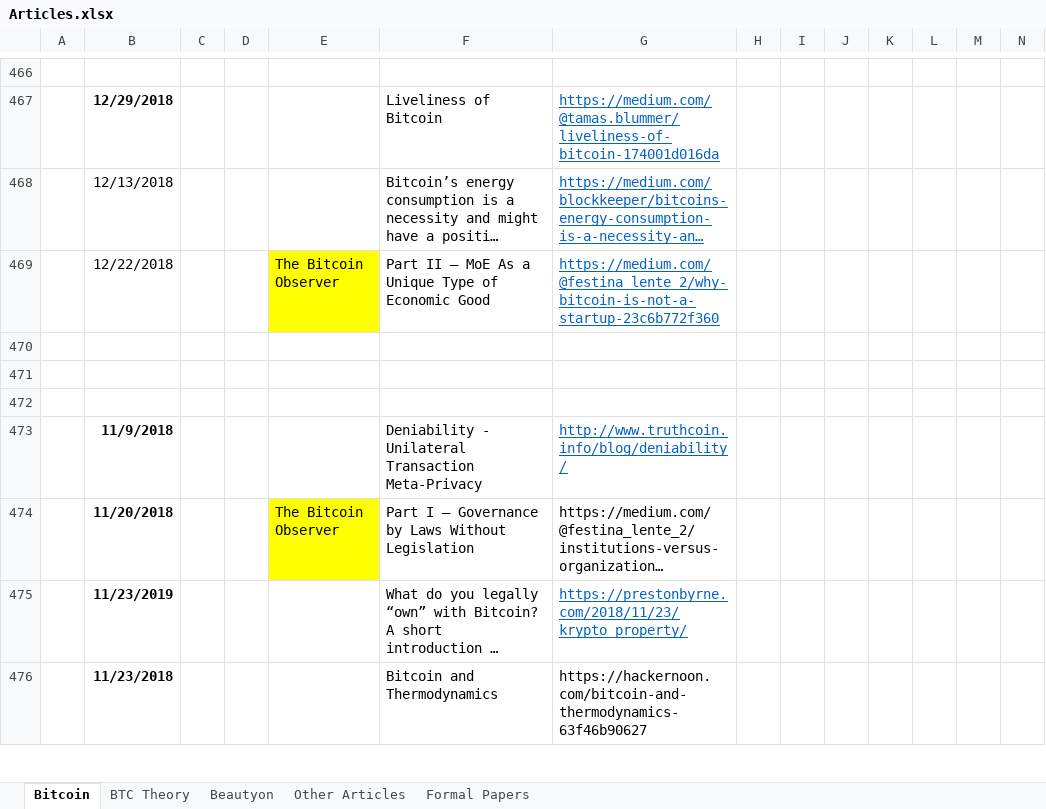
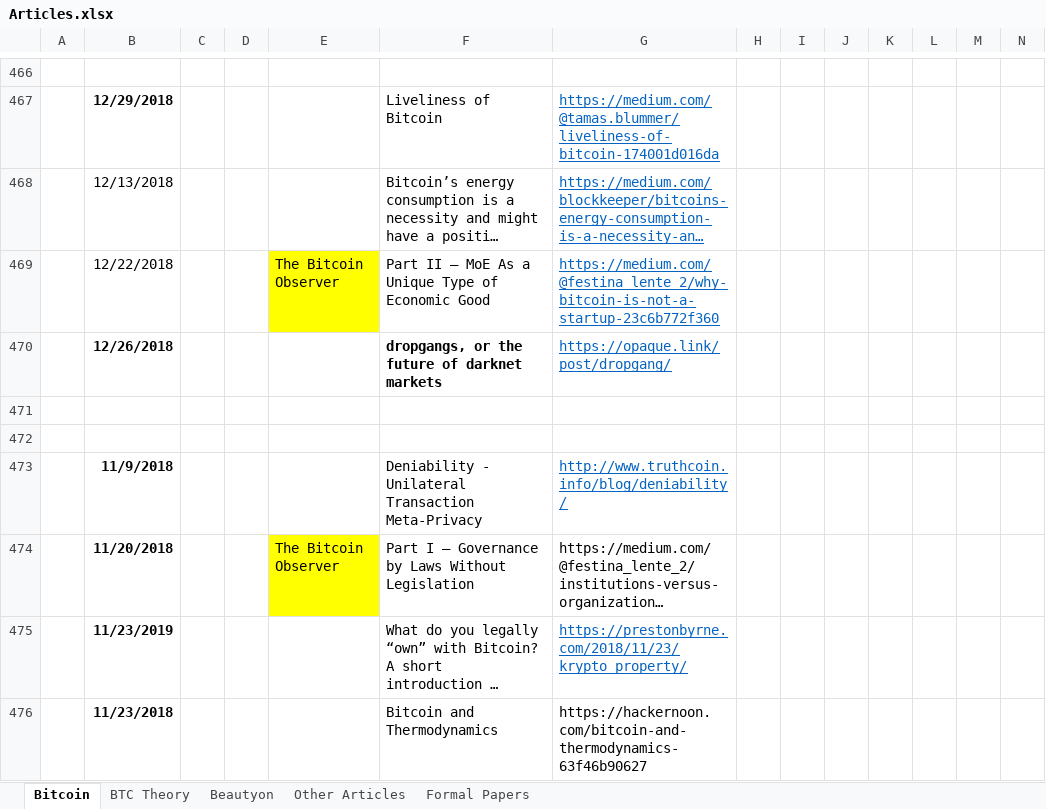
Before and after one commit to bitcoinwords/bitcoinwords.github.io, an Excel workbook: assets/queue/Articles.xlsx, sheet Bitcoin, drawn as a sheet; only a part is shown, gaps mark what is left out; long unchanged cells end in …; values as stored, in another font and other column widths than the file's, no borders; charts and pictures and conditional formats not drawn; rows hold the shown columns only; the diff names each change by its address in the sheet, - before the commit and + after, or states it on an @@ line.

```diff
--- a/assets/queue/Articles.xlsx (sheet Bitcoin)
+++ b/assets/queue/Articles.xlsx (sheet Bitcoin)
-row 470: (empty)
+row 470:  | 12/26/2018 |  |  |  | dropgangs, or the future of darknet markets | https://opaque.link/post/dropgang/
```
Also changed, not shown: 2 other files.
